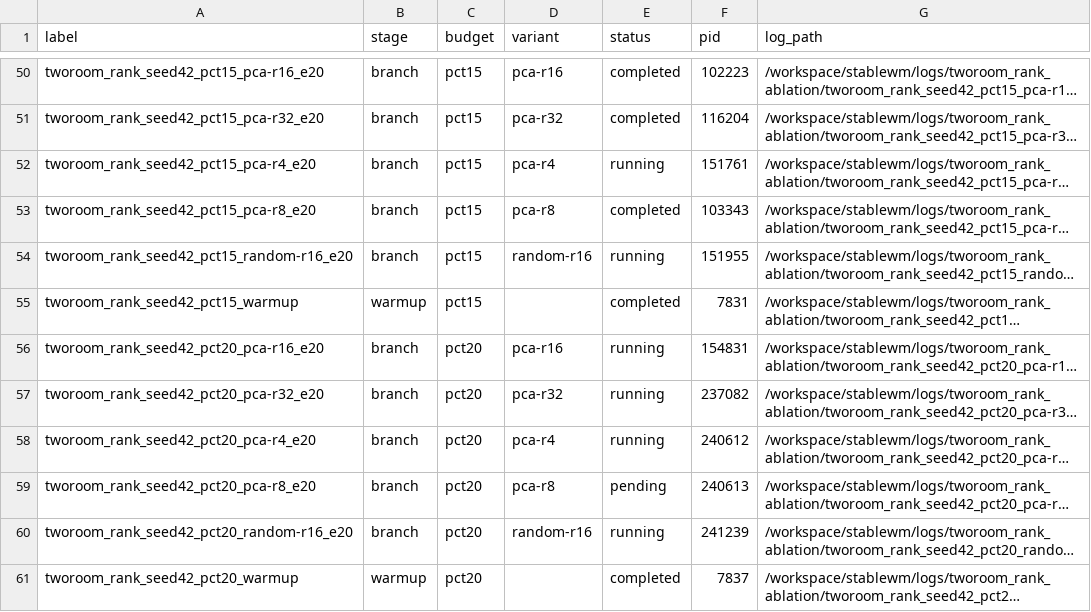
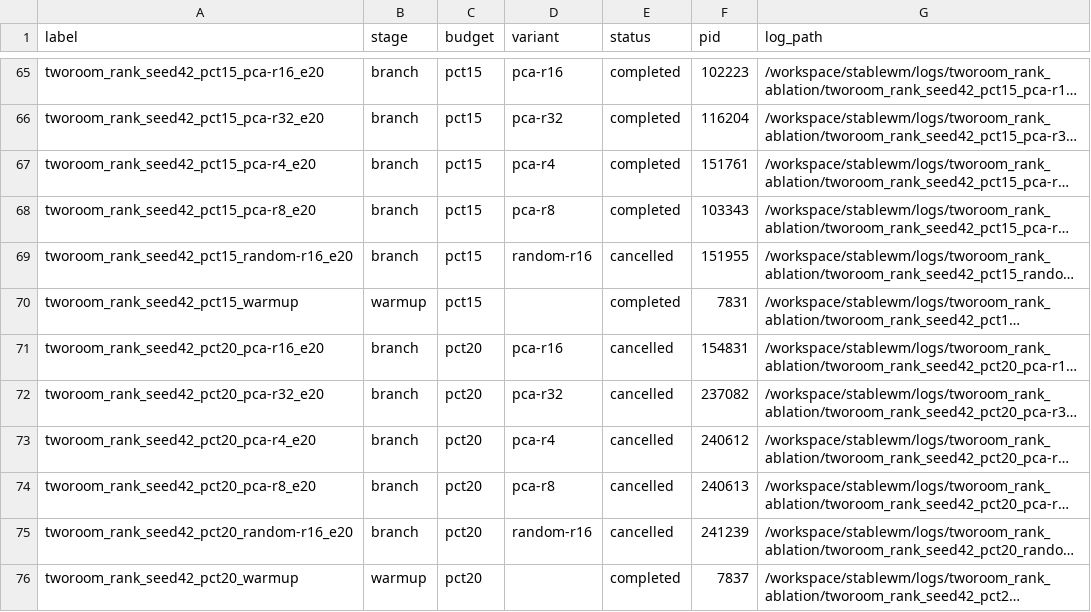
Before and after one commit to RuiyuM/le-wm-custom, a TSV file: repro/tworoom_rank_ablation/results/seed42/pipeline_queue.tsv, drawn as a sheet; only a part is shown, gaps mark what is left out; long unchanged cells end in …; addresses are those after the commit; the diff covers the shown part only; the diff names each change by its address in the sheet, - before the commit and + after, or states it on an @@ line.

```diff
--- a/repro/tworoom_rank_ablation/results/seed42/pipeline_queue.tsv
+++ b/repro/tworoom_rank_ablation/results/seed42/pipeline_queue.tsv
-E67 (status): running
+E67 (status): completed
-E69 (status): running
+E69 (status): cancelled
-E71:E73 (status): running
+E71:E73 (status): cancelled
-E74 (status): pending
+E74 (status): cancelled
-E75 (status): running
+E75 (status): cancelled
```
Also changed, not shown: 15 added rows and 18 edited cells elsewhere in this file, repro/tworoom_rank_ablation/results/seed42/eval_index.tsv, 2 other files.
